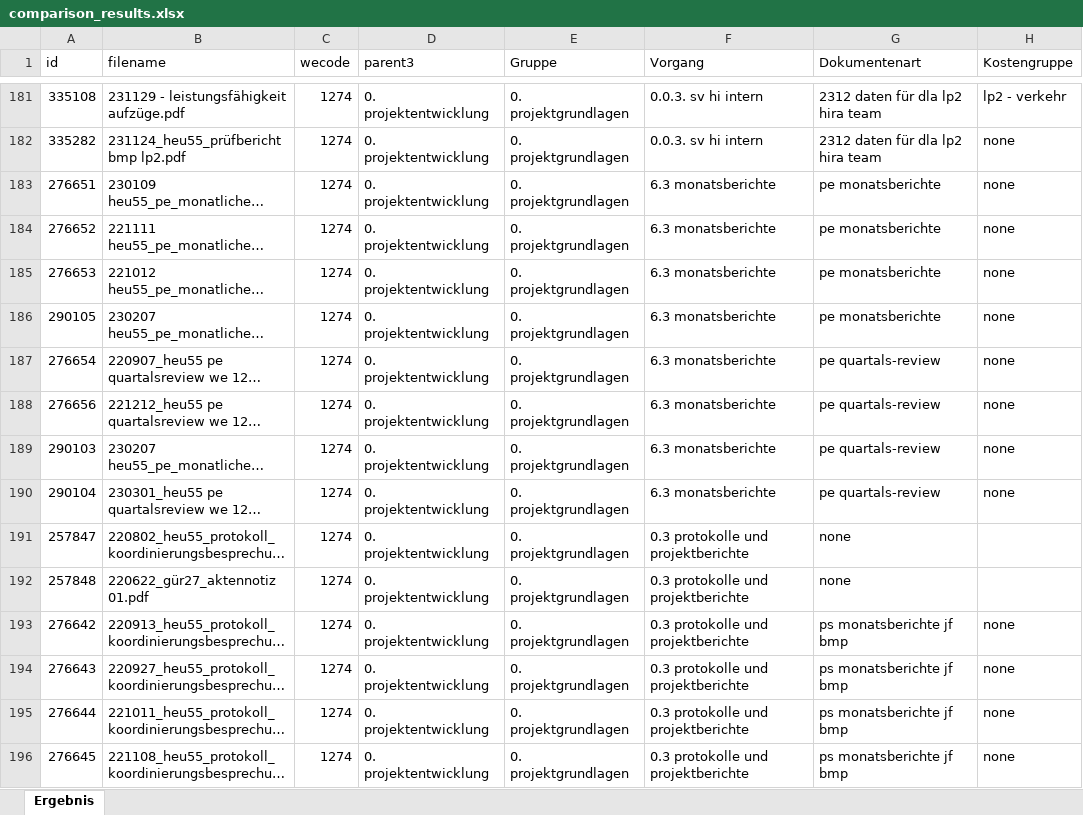
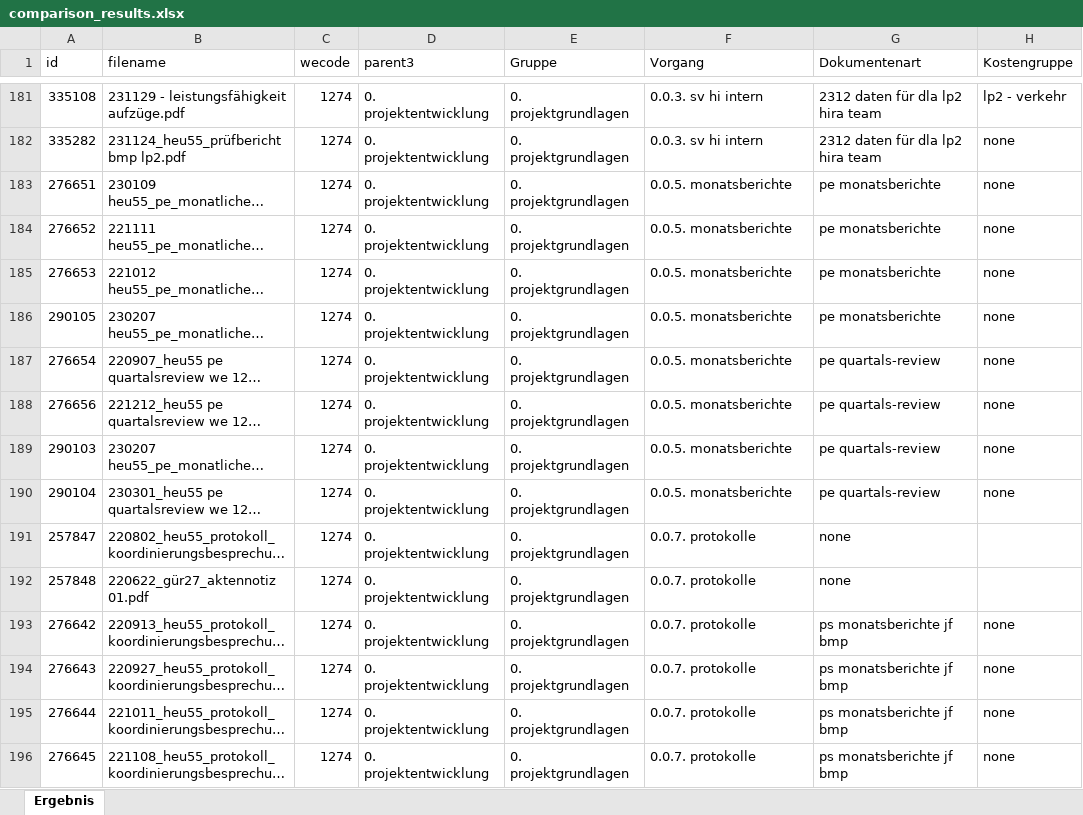
Before and after one commit to ericbck/sicore_excel_compare, an Excel workbook: comparison_results.xlsx, sheet Ergebnis, drawn as a sheet; only a part is shown, gaps mark what is left out; long unchanged cells end in …; values as stored, in another font and other column widths than the file's, no cell formats; the diff covers the shown part only; the diff names each change by its address in the sheet, - before the commit and + after, or states it on an @@ line.

```diff
--- a/comparison_results.xlsx (sheet Ergebnis)
+++ b/comparison_results.xlsx (sheet Ergebnis)
-F183:F190 (Vorgang): 6.3 monatsberichte
+F183:F190 (Vorgang): 0.0.5. monatsberichte
-F191:F196 (Vorgang): 0.3 protokolle und projektberichte
+F191:F196 (Vorgang): 0.0.7. protokolle
```
Also changed, not shown: 202 edited cells elsewhere in this sheet, cell formats, 2 other files.
